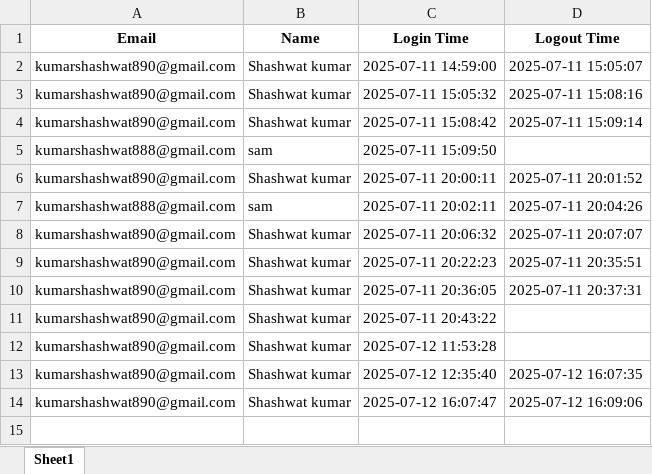
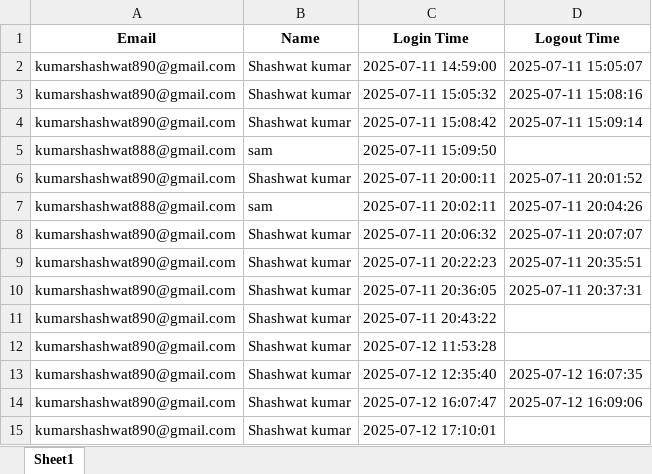
Before and after one commit to MrCracker2/stock-web-app, an Excel workbook: user_log_history.xlsx, sheet Sheet1, drawn as a sheet; values as stored, in another font and other column widths than the file's, no borders; the diff names each change by its address in the sheet, - before the commit and + after, or states it on an @@ line.

```diff
--- a/user_log_history.xlsx (sheet Sheet1)
+++ b/user_log_history.xlsx (sheet Sheet1)
+row 15: kumarshashwat890@gmail.com | Shashwat kumar | 2025-07-12 17:10:01
```
Also changed, not shown: 1 other file.
